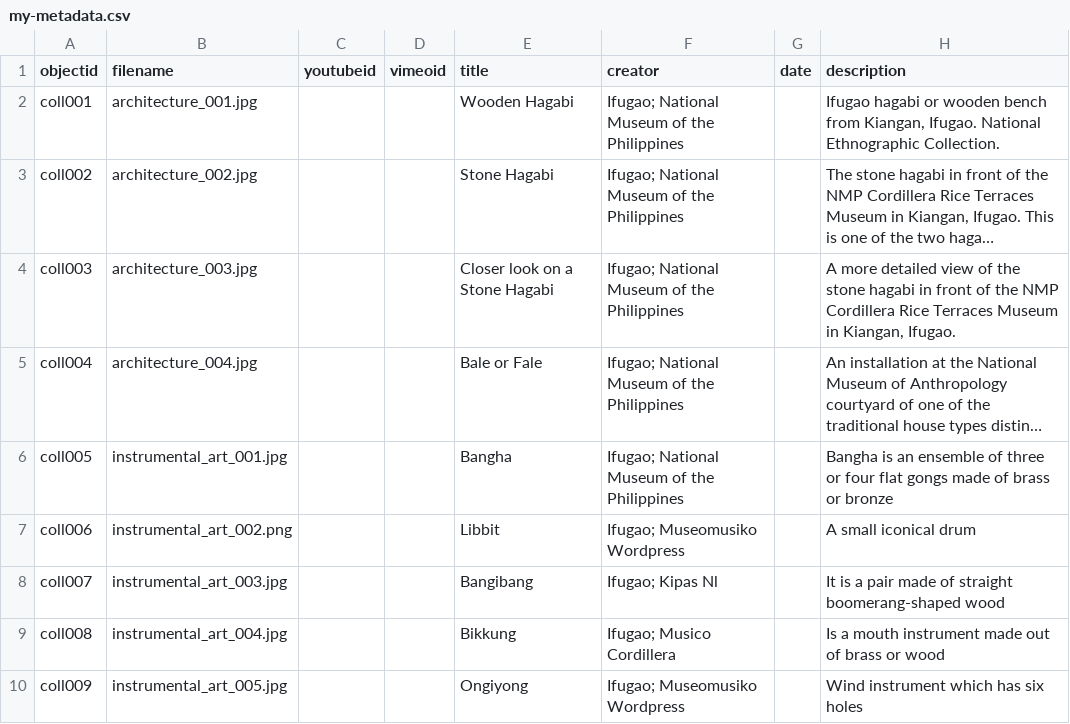
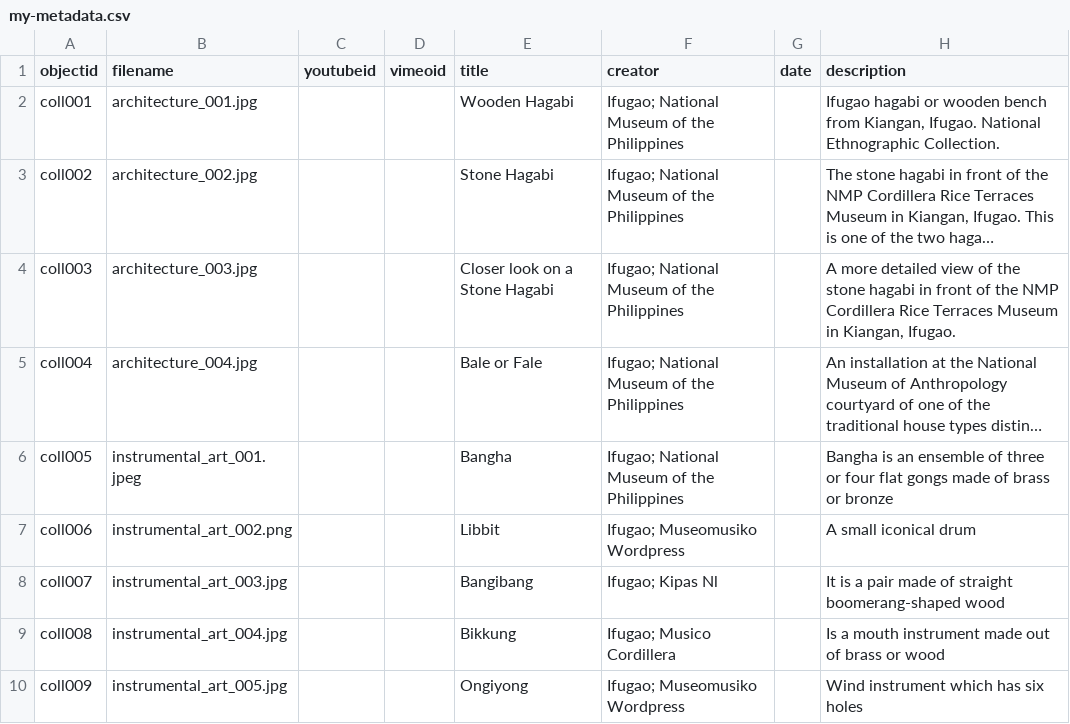
Before and after one commit to ckepino/the_wonders_of_ifugao, a CSV file: _data/my-metadata.csv, drawn as a sheet; only a part is shown; long unchanged cells end in …; the diff names each change by its address in the sheet, - before the commit and + after, or states it on an @@ line.

Commit message:
Add files via upload

```diff
--- a/_data/my-metadata.csv
+++ b/_data/my-metadata.csv
-B6 (filename): instrumental_art_001.jpg
+B6 (filename): instrumental_art_001.jpeg
```
